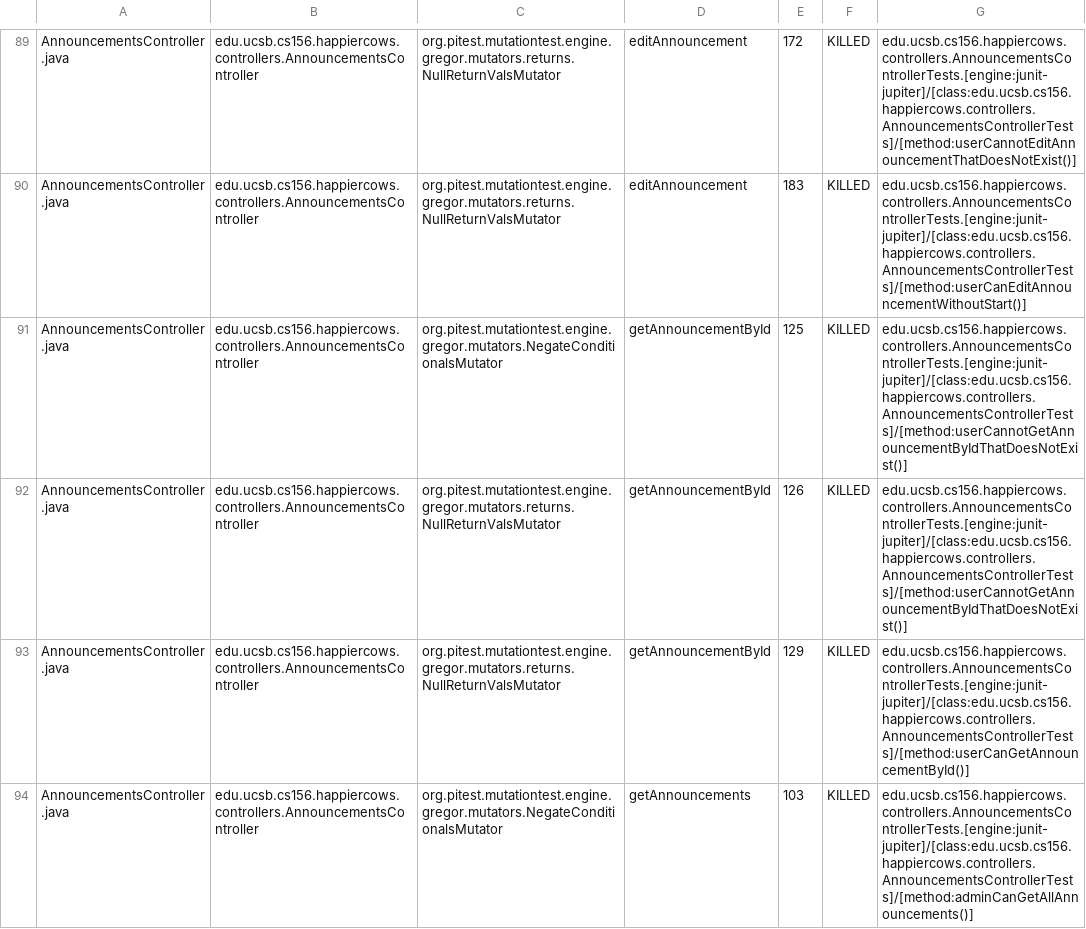
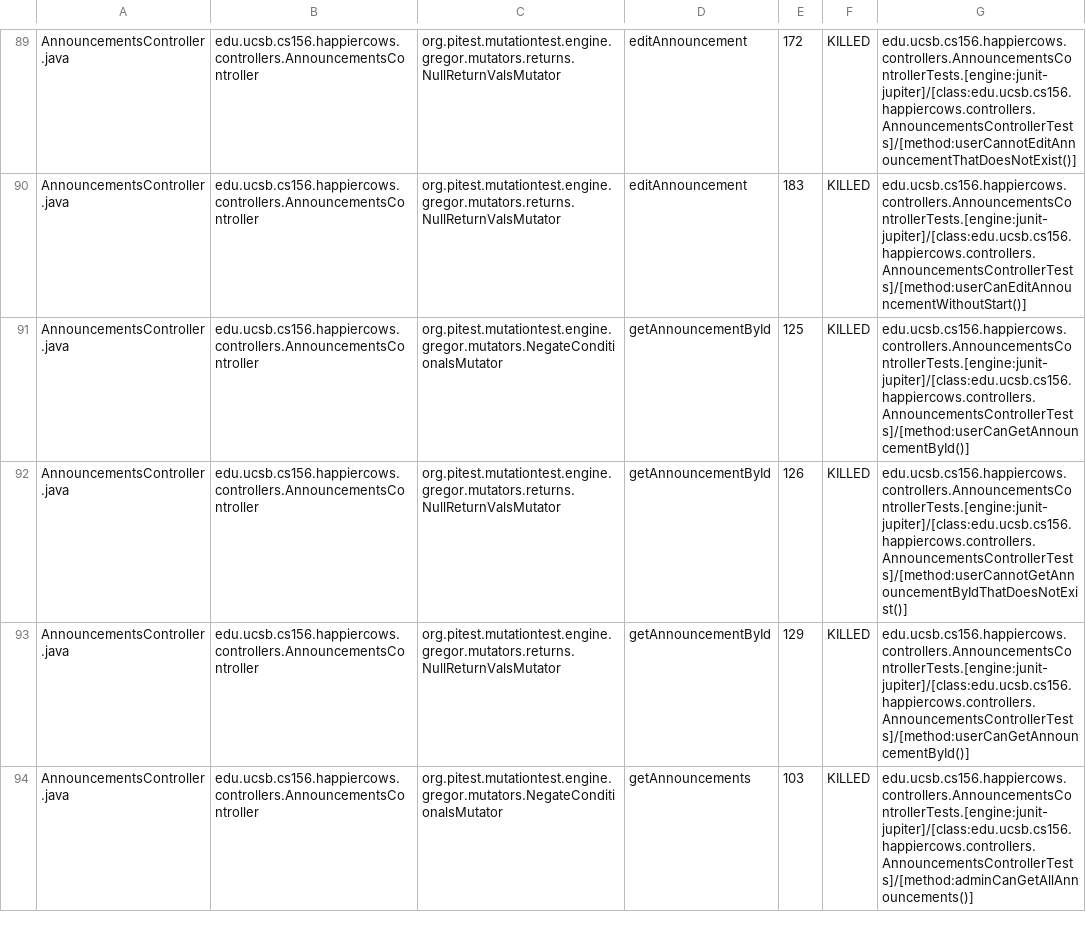
Before and after one commit to ucsb-cs156-f24/proj-happycows-f24-11, a CSV file: prs/30/pitest/mutations.csv, drawn as a sheet; only a part is shown, gaps mark what is left out; the diff covers the shown part only.

Commit message:
Deploying to gh-pages from @ ucsb-cs156-f24/proj-happycows-f24-11@7d8518b0d6c6b60407667f05f0936ecf15be4224 🚀

```diff
--- a/prs/30/pitest/mutations.csv
+++ b/prs/30/pitest/mutations.csv
@@ -90,3 +90,3 @@ AnnouncementsController.java,edu.ucsb.cs156.happiercows.controllers.Announcement
 AnnouncementsController.java,edu.ucsb.cs156.happiercows.controllers.AnnouncementsController,org.pitest.mutationtest.engine.gregor.mutators.returns.NullReturnValsMutator,editAnnouncement,183,KILLED,edu.ucsb.cs156.happiercows.controllers.AnnouncementsControllerTests.[engine:junit-jupiter]/[class:edu.ucsb.cs156.happiercows.controllers.AnnouncementsControllerTests]/[method:userCanEditAnnouncementWithoutStart()]
-AnnouncementsController.java,edu.ucsb.cs156.happiercows.controllers.AnnouncementsController,org.pitest.mutationtest.engine.gregor.mutators.NegateConditionalsMutator,getAnnouncementById,125,KILLED,edu.ucsb.cs156.happiercows.controllers.AnnouncementsControllerTests.[engine:junit-jupiter]/[class:edu.ucsb.cs156.happiercows.controllers.AnnouncementsControllerTests]/[method:userCannotGetAnnouncementByIdThatDoesNotExist()]
+AnnouncementsController.java,edu.ucsb.cs156.happiercows.controllers.AnnouncementsController,org.pitest.mutationtest.engine.gregor.mutators.NegateConditionalsMutator,getAnnouncementById,125,KILLED,edu.ucsb.cs156.happiercows.controllers.AnnouncementsControllerTests.[engine:junit-jupiter]/[class:edu.ucsb.cs156.happiercows.controllers.AnnouncementsControllerTests]/[method:userCanGetAnnouncementById()]
 AnnouncementsController.java,edu.ucsb.cs156.happiercows.controllers.AnnouncementsController,org.pitest.mutationtest.engine.gregor.mutators.returns.NullReturnValsMutator,getAnnouncementById,126,KILLED,edu.ucsb.cs156.happiercows.controllers.AnnouncementsControllerTests.[engine:junit-jupiter]/[class:edu.ucsb.cs156.happiercows.controllers.AnnouncementsControllerTests]/[method:userCannotGetAnnouncementByIdThatDoesNotExist()]
```
Also changed, not shown: 44 edited cells elsewhere in this file, 50 other files.
